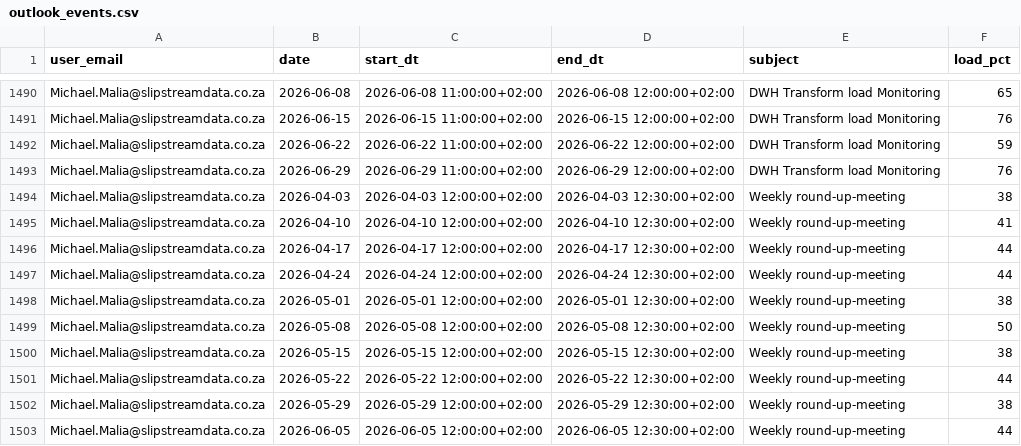
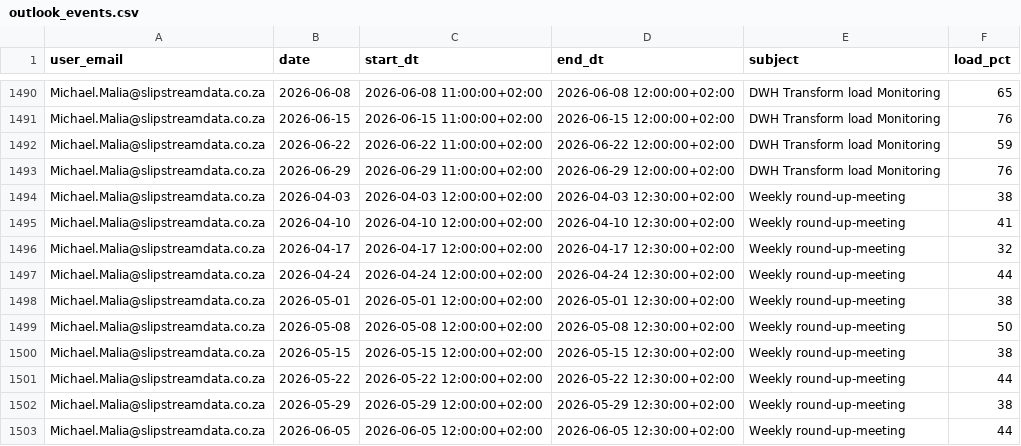
Before and after one commit to ThandoCalana/resource_scheduling, a CSV file: Schedule/outlook_events.csv, drawn as a sheet; only a part is shown, gaps mark what is left out; the diff covers the shown part only.

```diff
--- a/Schedule/outlook_events.csv
+++ b/Schedule/outlook_events.csv
@@ -1495,3 +1495,3 @@ Michael.Malia@slipstreamdata.co.za,2026-04-03,2026-04-03 12:00:00+02:00,2026-04-
 Michael.Malia@slipstreamdata.co.za,2026-04-10,2026-04-10 12:00:00+02:00,2026-04-10 12:30:00+02:00,Weekly round-up-meeting,41
-Michael.Malia@slipstreamdata.co.za,2026-04-17,2026-04-17 12:00:00+02:00,2026-04-17 12:30:00+02:00,Weekly round-up-meeting,44
+Michael.Malia@slipstreamdata.co.za,2026-04-17,2026-04-17 12:00:00+02:00,2026-04-17 12:30:00+02:00,Weekly round-up-meeting,32
 Michael.Malia@slipstreamdata.co.za,2026-04-24,2026-04-24 12:00:00+02:00,2026-04-24 12:30:00+02:00,Weekly round-up-meeting,44
```
Also changed, not shown: 1 removed row and 4 edited cells elsewhere in this file.
